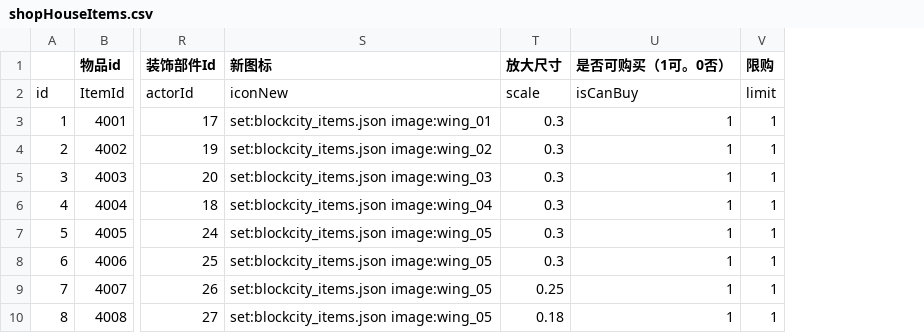
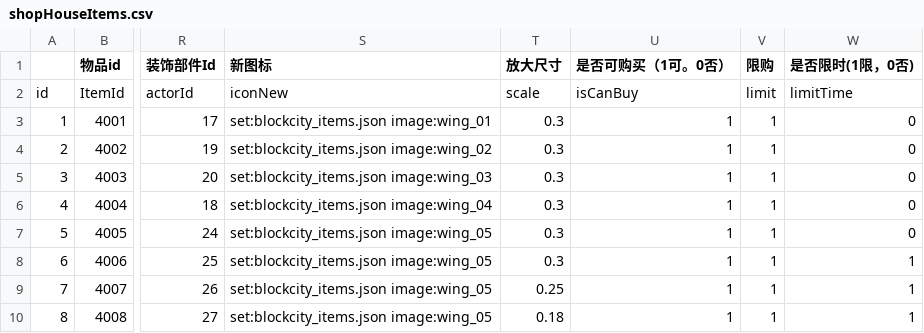
Before and after one commit to heliaoyuan10086/Game, a CSV file: BlockCity/shopHouseItems.csv, drawn as a sheet; only a part is shown, gaps mark what is left out; the diff names each change by its address in the sheet, - before the commit and + after, or states it on an @@ line.

Commit message:
家园2：shopHouseItems中加入limitTime字段，>0时显示clock图标

```diff
--- a/BlockCity/shopHouseItems.csv
+++ b/BlockCity/shopHouseItems.csv
+column W (是否限时(1限，0否)), rows 2-10: limitTime | 0 | 0 | 0 | 0 | 0 | 1 | 1 | 1
```
